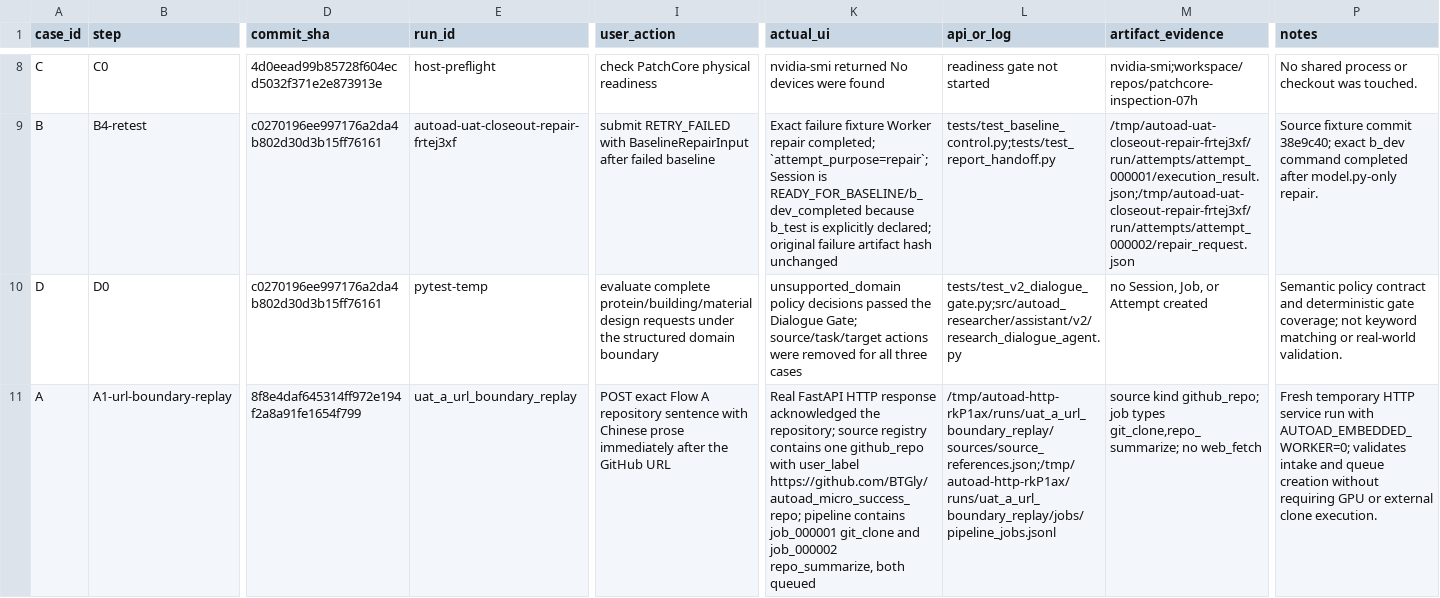
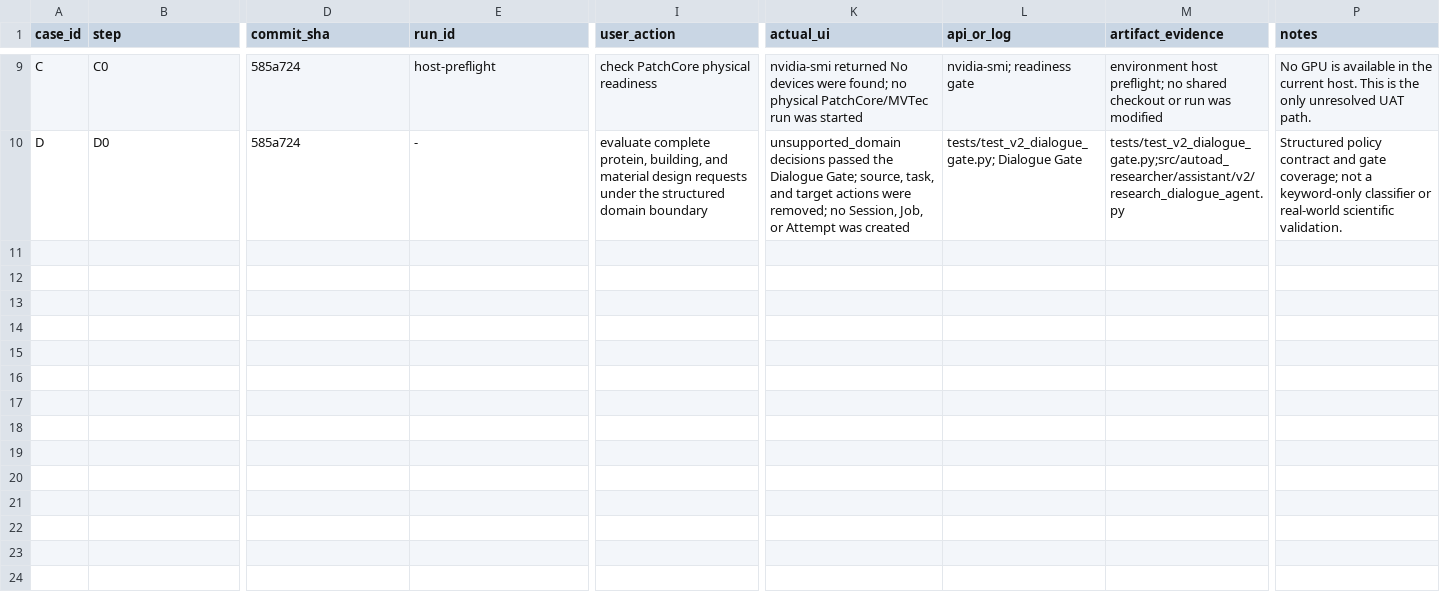
Before and after one commit to BTGly/AutoAD-Researcher, a CSV file: notes/uat/AutoAD_UAT_收尾验收包_2026-07-23/UAT观察记录.csv, drawn as a sheet; only a part is shown, gaps mark what is left out; removed rows and columns are numbered as before the commit, all else as after; rows hold the shown columns only; the diff covers the shown part only; the diff names each change by its address in the sheet, - before the commit and + after, or states it on an @@ line.

```diff
--- a/notes/uat/AutoAD_UAT_收尾验收包_2026-07-23/UAT观察记录.csv
+++ b/notes/uat/AutoAD_UAT_收尾验收包_2026-07-23/UAT观察记录.csv
-D9 (commit_sha): 4d0eead99b85728f604ecd5032f371e2e873913e
+D9 (commit_sha): 585a724
-K9 (actual_ui): …devices were found
+K9 (actual_ui): …devices were found; no physical PatchCore/MVTec run was started
-L9 (api_or_log): readiness gate not started
+L9 (api_or_log): nvidia-smi; readiness gate
-M9 (artifact_evidence): nvidia-smi;workspace/repos/patchcore-inspection-07h
+M9 (artifact_evidence): environment host preflight; no shared checkout or run was modified
-P9 (notes): No shared process or checkout was touched.
+P9 (notes): No GPU is available in the current host. This is the only unresolved UAT path.
-row 9: B | B4-retest | c0270196ee997176a2da4b802d30d3b15ff76161 | autoad-uat-closeout-repair-frtej3xf | submit RETRY_FAILED with BaselineRepairInput after failed baseline | Exact failure fixture Worker repair completed; `attempt_purpose=repair`; Session is READY_FOR_BASELINE/b_dev_completed because b_test is explicitly declared; original failure artifact hash unchanged | tests/test_baseline_control.py;tests/test_report_handoff.py | /tmp/autoad-uat-closeout-repair-frtej3xf/run/attempts/attempt_000001/execution_result.json;/tmp/autoad-uat-closeout-repair-frtej3xf/run/attempts/attempt_000002/repair_request.json | Source fixture commit 38e9c40; exact b_dev command completed after model.py-only repair.
-D10 (commit_sha): c0270196ee997176a2da4b802d30d3b15ff76161
+D10 (commit_sha): 585a724
-E10 (run_id): pytest-temp
+E10 (run_id): -
-I10 (user_action): evaluate complete protein/building/material design requests…
+I10 (user_action): evaluate complete protein, building, and material design requests…
-K10 (actual_ui): unsupported_domain policy decisions passed the Dialogue Gate; source/task/target actions were removed for all three cases
+K10 (actual_ui): unsupported_domain decisions passed the Dialogue Gate; source, task, and target actions were removed; no Session, Job, or Attempt was created
-L10 (api_or_log): tests/test_v2_dialogue_gate.py;src/autoad_researcher/assistant/v2/research_dialogue_agent.py
+L10 (api_or_log): tests/test_v2_dialogue_gate.py; Dialogue Gate
-M10 (artifact_evidence): no Session, Job, or Attempt created
+M10 (artifact_evidence): tests/test_v2_dialogue_gate.py;src/autoad_researcher/assistant/v2/research_dialogue_agent.py
-P10 (notes): Semantic policy contract and deterministic gate coverage; not keyword matching or real-world validation.
+P10 (notes): Structured policy contract and gate coverage; not a keyword-only classifier or real-world scientific validation.
-row 11: A | A1-url-boundary-replay | 8f8e4daf645314ff972e194f2a8a91fe1654f799 | uat_a_url_boundary_replay | POST exact Flow A repository sentence with Chinese prose immediately after the GitHub URL | Real FastAPI HTTP response acknowledged the repository; source registry contains one github_repo with user_label https://github.com/BTGly/autoad_micro_success_repo; pipeline contains job_000001 git_clone and job_000002 repo_summarize, both queued | /tmp/autoad-http-rkP1ax/runs/uat_a_url_boundary_replay/sources/source_references.json;/tmp/autoad-http-rkP1ax/runs/uat_a_url_boundary_replay/jobs/pipeline_jobs.jsonl | source kind github_repo; job types git_clone,repo_summarize; no web_fetch | Fresh temporary HTTP service run with AUTOAD_EMBEDDED_WORKER=0; validates intake and queue creation without requiring GPU or external clone execution.
```
Also changed, not shown: 1 added row, 3 removed rows and 70 edited cells elsewhere in this file, notes/uat/AutoAD_UAT_收尾验收包_2026-07-23/Bug记录.csv, 2 other files.
